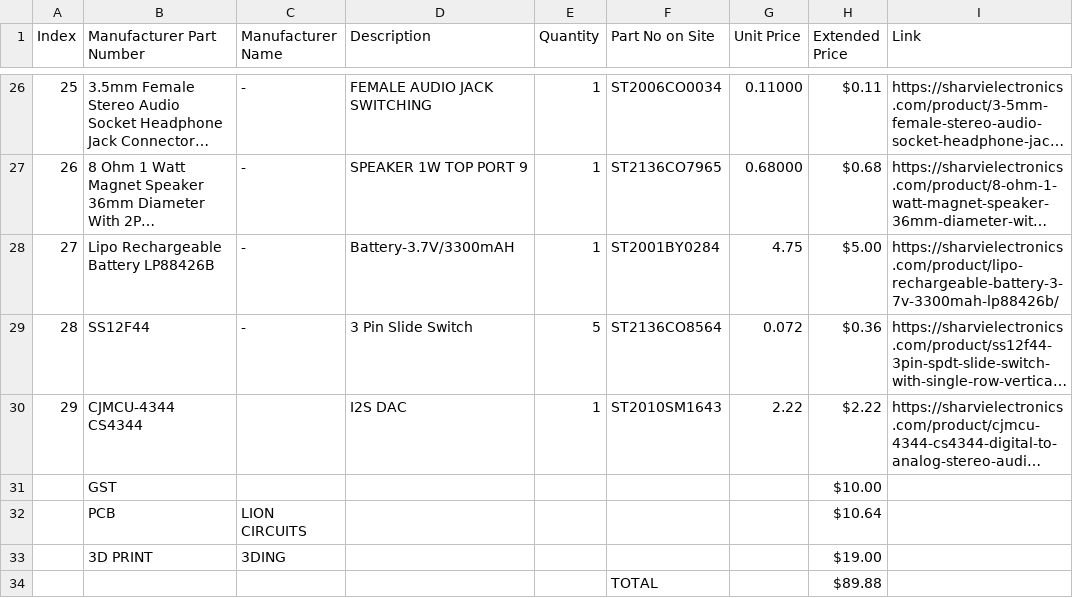
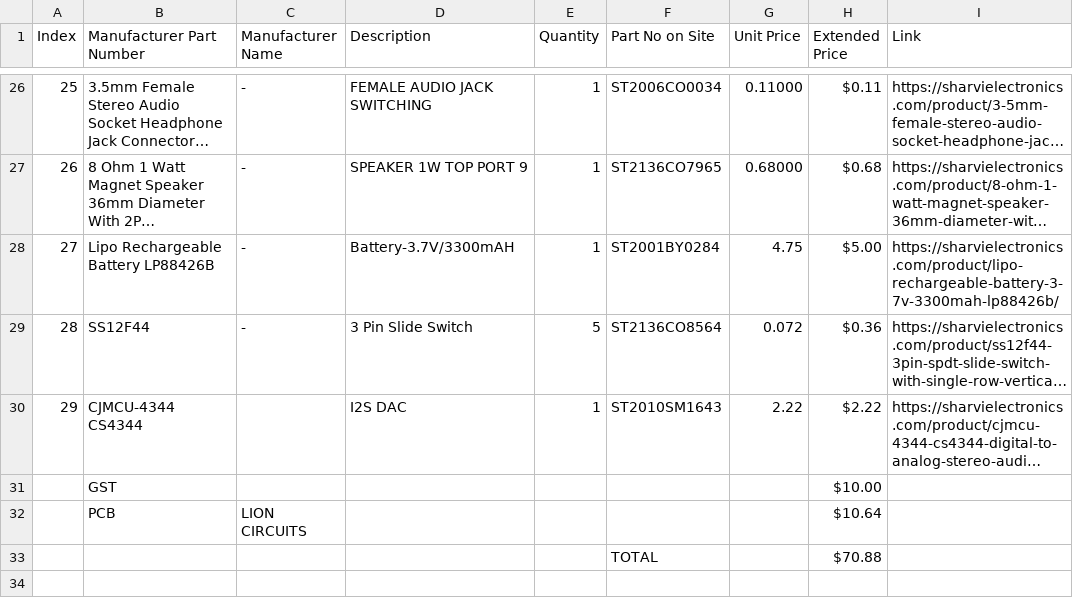
Before and after one commit to aathmaj/pixelplay, a CSV file: bom.csv, drawn as a sheet; only a part is shown, gaps mark what is left out; long unchanged cells end in ….

Commit message:
Update bom.csv with new parts and prices

```diff
--- a/bom.csv
+++ b/bom.csv
@@ -32,3 +32,2 @@ Index,Manufacturer Part Number,Manufacturer Name,Description,Quantity,Part No on
 ,PCB ,LION CIRCUITS,,,,,$10.64,
-,3D PRINT,3DING,,,,,$19.00,
-,,,,,TOTAL,,$89.88,
+,,,,,TOTAL,,$70.88,
```
